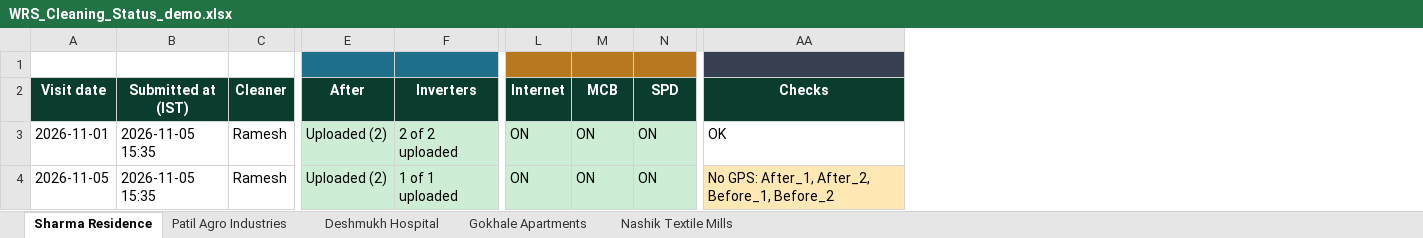
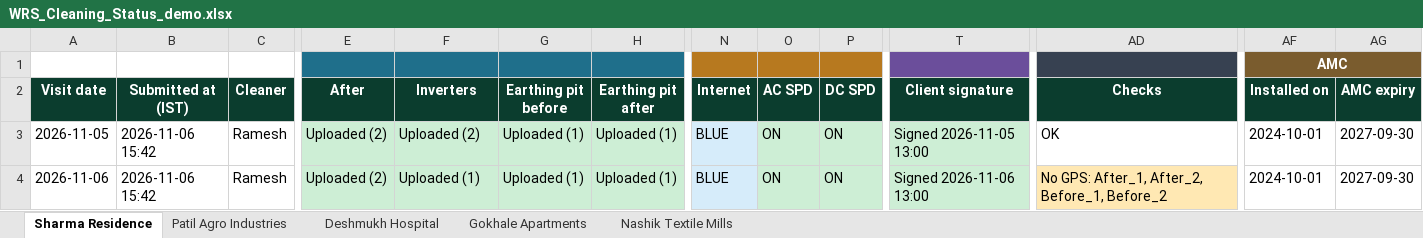
Before and after one commit to ajxlv/HR-Management-system, an Excel workbook: demo/WRS_Cleaning_Status_demo.xlsx, sheet Sharma Residence, drawn as a sheet; only a part is shown, gaps mark what is left out; values as stored, in another font and other column widths than the file's, no borders; removed rows and columns are numbered as before the commit, all else as after; rows hold the shown columns only; the diff names each change by its address in the sheet, - before the commit and + after, or states it on an @@ line.

```diff
--- a/demo/WRS_Cleaning_Status_demo.xlsx (sheet Sharma Residence)
+++ b/demo/WRS_Cleaning_Status_demo.xlsx (sheet Sharma Residence)
+column G (Earthing pit before), row 3: Uploaded (1)
+column H (Earthing pit after), row 3: Uploaded (1)
+column T (Client signature), row 3: Signed 2026-11-05 13:00
+column AF (Installed on), row 1: AMC; row 3: 2024-10-01
+column AG (AMC expiry), row 3: 2027-09-30
-O2: MCB
+O2: AC SPD
-P2: SPD
+P2: DC SPD
-row 3: 2026-11-01 | 2026-11-05 15:35 | Ramesh | Uploaded (2) | 2 of 2 uploaded | ON | ON | ON | OK
-B3 (Submitted at (IST)): 2026-11-05 15:35
+B3 (Submitted at (IST)): 2026-11-06 15:42
-F3 (Inverters): 1 of 1 uploaded
+F3 (Inverters): Uploaded (2)
-N3 (Internet): ON
+N3 (Internet): BLUE
-N3 fill: #CDEED5
+N3 fill: #D6ECFA
-AD3 (Checks): No GPS: After_1, After_2, Before_1, Before_2
+AD3 (Checks): OK
-AD3 fill: #FFE8B3
+AD3 fill: none
+row 4: 2026-11-06 | 2026-11-06 15:42 | Ramesh | Uploaded (2) | Uploaded (1) | Uploaded (1) | Uploaded (1) | BLUE | ON | ON | Signed 2026-11-06 13:00 | No GPS: After_1, After_2, Before_1, Before_2 | 2024-10-01 | 2027-09-30
```
Also changed, not shown: sheet Patil Agro Industries, sheet Nashik Textile Mills, sheet Gokhale Apartments, sheet Deshmukh Hospital, 49 other files.
